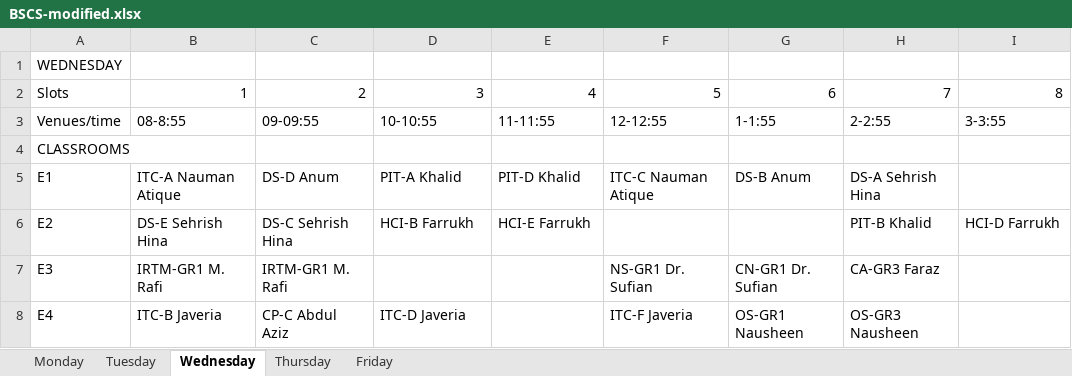
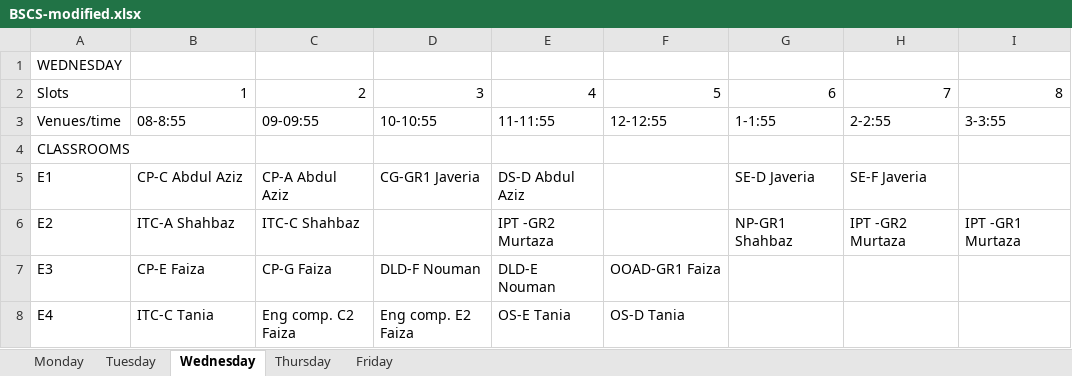
Before and after one commit to saadismail/timetable, an Excel workbook: include/BSCS-modified.xlsx, sheet Wednesday, drawn as a sheet; only a part is shown; values as stored, in another font and other column widths than the file's, no borders; the diff covers the shown part only; the diff names each change by its address in the sheet, - before the commit and + after, or states it on an @@ line.

```diff
--- a/include/BSCS-modified.xlsx (sheet Wednesday)
+++ b/include/BSCS-modified.xlsx (sheet Wednesday)
-B5: ITC-A Nauman Atique
+B5: CP-C Abdul Aziz
-C5: DS-D Anum
+C5: CP-A Abdul Aziz
-D5: PIT-A Khalid
+D5: CG-GR1 Javeria
-E5: PIT-D Khalid
+E5: DS-D Abdul Aziz
-F5: ITC-C Nauman Atique
+F5: (empty)
-G5: DS-B Anum
+G5: SE-D Javeria
-H5: DS-A Sehrish Hina
+H5: SE-F Javeria
-B6: DS-E Sehrish Hina
+B6: ITC-A Shahbaz
-C6: DS-C Sehrish Hina
+C6: ITC-C Shahbaz
-D6: HCI-B Farrukh
+D6: (empty)
-E6: HCI-E Farrukh
+E6: IPT -GR2 Murtaza
-G6: (empty)
+G6: NP-GR1 Shahbaz
-H6: PIT-B Khalid
+H6: IPT -GR2 Murtaza
-I6: HCI-D Farrukh
+I6: IPT -GR1 Murtaza
-B7: IRTM-GR1 M. Rafi
+B7: CP-E Faiza
-C7: IRTM-GR1 M. Rafi
+C7: CP-G Faiza
-D7: (empty)
+D7: DLD-F Nouman
-E7: (empty)
+E7: DLD-E Nouman
-F7: NS-GR1 Dr. Sufian
+F7: OOAD-GR1 Faiza
-G7: CN-GR1 Dr. Sufian
+G7: (empty)
-H7: CA-GR3 Faraz
+H7: (empty)
-B8: ITC-B Javeria
+B8: ITC-C Tania
-C8: CP-C Abdul Aziz
+C8: Eng comp. C2 Faiza
-D8: ITC-D Javeria
+D8: Eng comp. E2 Faiza
-E8: (empty)
+E8: OS-E Tania
-F8: ITC-F Javeria
+F8: OS-D Tania
-G8: OS-GR1 Nausheen
+G8: (empty)
-H8: OS-GR3 Nausheen
+H8: (empty)
```
Also changed, not shown: 2 added rows, 1 removed row and 107 edited cells elsewhere in this sheet, sheet Monday, sheet Tuesday, sheet Thursday, sheet Friday, 9 other files.
